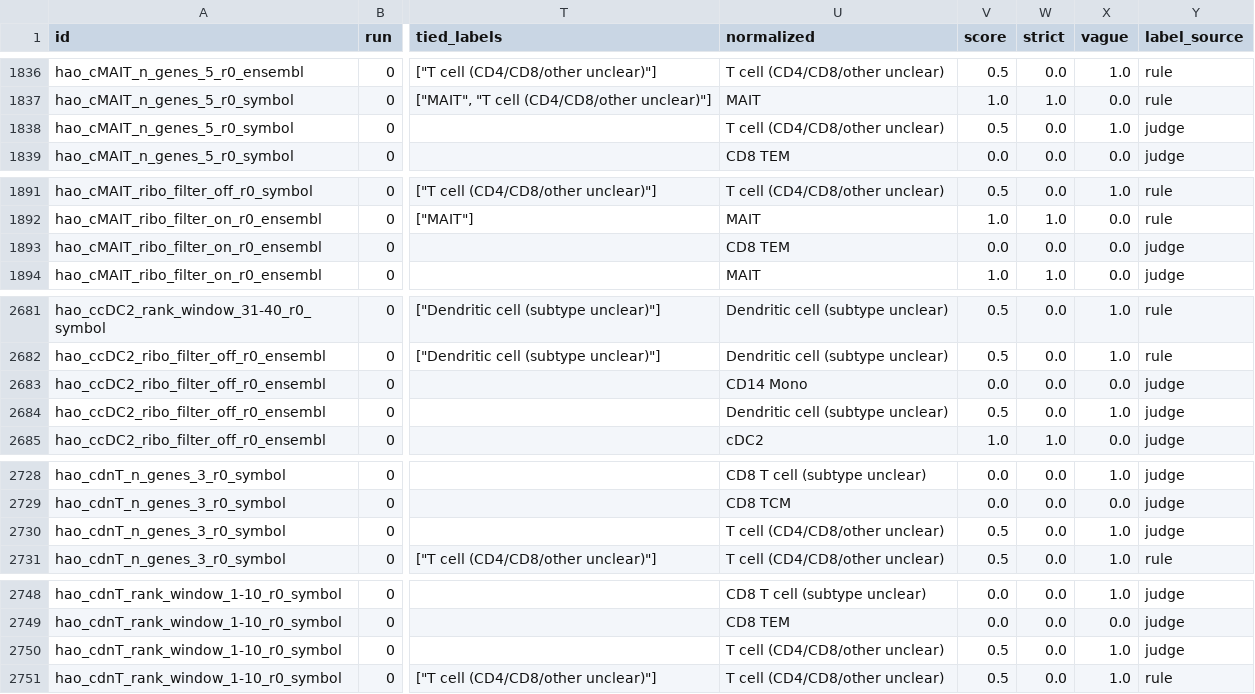
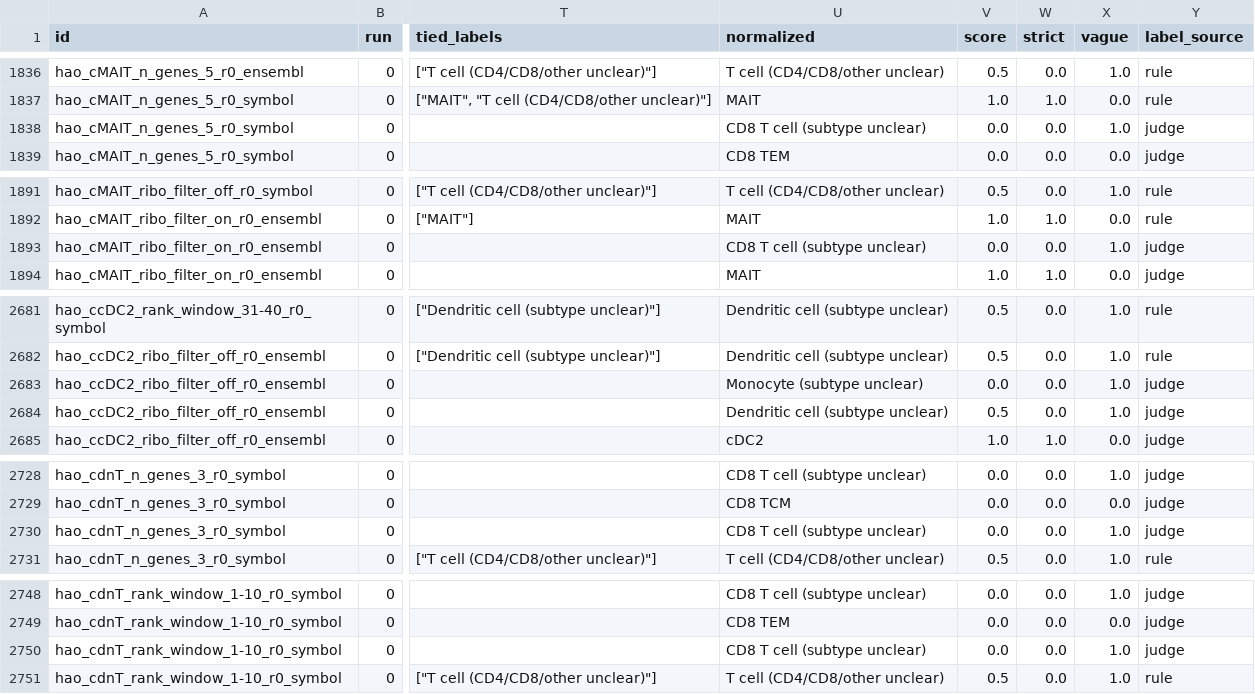
Before and after one commit to sevara1212/llm-bio-bench, a CSV file: results/scores_hao.csv, drawn as a sheet; only a part is shown, gaps mark what is left out; the diff covers the shown part only; the diff names each change by its address in the sheet, - before the commit and + after, or states it on an @@ line.

```diff
--- a/results/scores_hao.csv
+++ b/results/scores_hao.csv
-U1838 (normalized): T cell (CD4/CD8/other unclear)
+U1838 (normalized): CD8 T cell (subtype unclear)
-V1838 (score): 0.5
+V1838 (score): 0.0
-U1893 (normalized): CD8 TEM
+U1893 (normalized): CD8 T cell (subtype unclear)
-X1893 (vague): 0.0
+X1893 (vague): 1.0
-U2683 (normalized): CD14 Mono
+U2683 (normalized): Monocyte (subtype unclear)
-X2683 (vague): 0.0
+X2683 (vague): 1.0
-U2730 (normalized): T cell (CD4/CD8/other unclear)
+U2730 (normalized): CD8 T cell (subtype unclear)
-V2730 (score): 0.5
+V2730 (score): 0.0
-U2750 (normalized): T cell (CD4/CD8/other unclear)
+U2750 (normalized): CD8 T cell (subtype unclear)
-V2750 (score): 0.5
+V2750 (score): 0.0
```
Also changed, not shown: 34 edited cells elsewhere in this file, results/agents/scores_agents_hao.csv, results/agents/scores_agents_hao_all_nonoise.csv, 8 other files.
